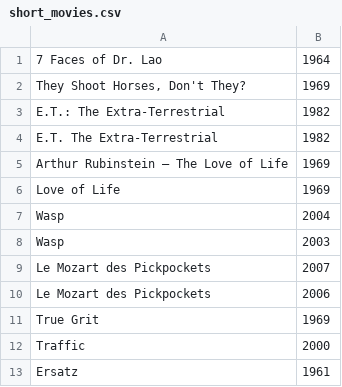
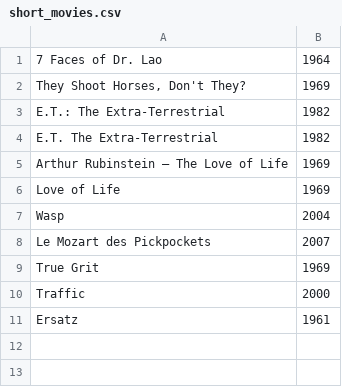
Before and after one commit to monroepe/movie_rating, a CSV file: short_movies.csv, drawn as a sheet; the diff names each change by its address in the sheet, - before the commit and + after, or states it on an @@ line.

```diff
--- a/short_movies.csv
+++ b/short_movies.csv
-row 8: Wasp | 2003
-row 10: Le Mozart des Pickpockets | 2006
```
Also changed, not shown: 1 other file.
